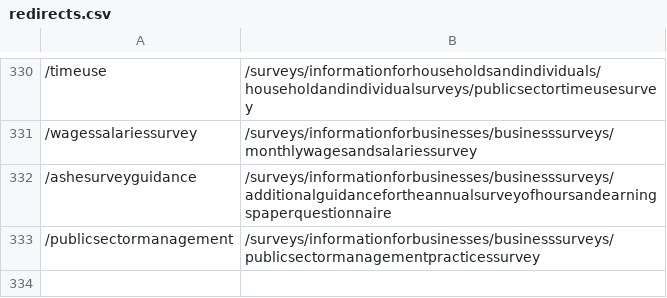
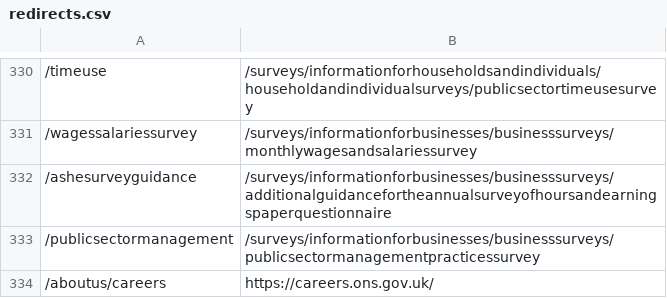
Before and after one commit to ONSdigital/dp-frontend-router, a CSV file: assets/redirects/redirects.csv, drawn as a sheet; only a part is shown, gaps mark what is left out.

Commit message:
2109 add redirect for careers microsite

```diff
--- a/assets/redirects/redirects.csv
+++ b/assets/redirects/redirects.csv
@@ -333 +333,2 @@
 /publicsectormanagement,/surveys/informationforbusinesses/businesssurveys/publicsectormanagementpracticessurvey
+/aboutus/careers,https://careers.ons.gov.uk/
```
